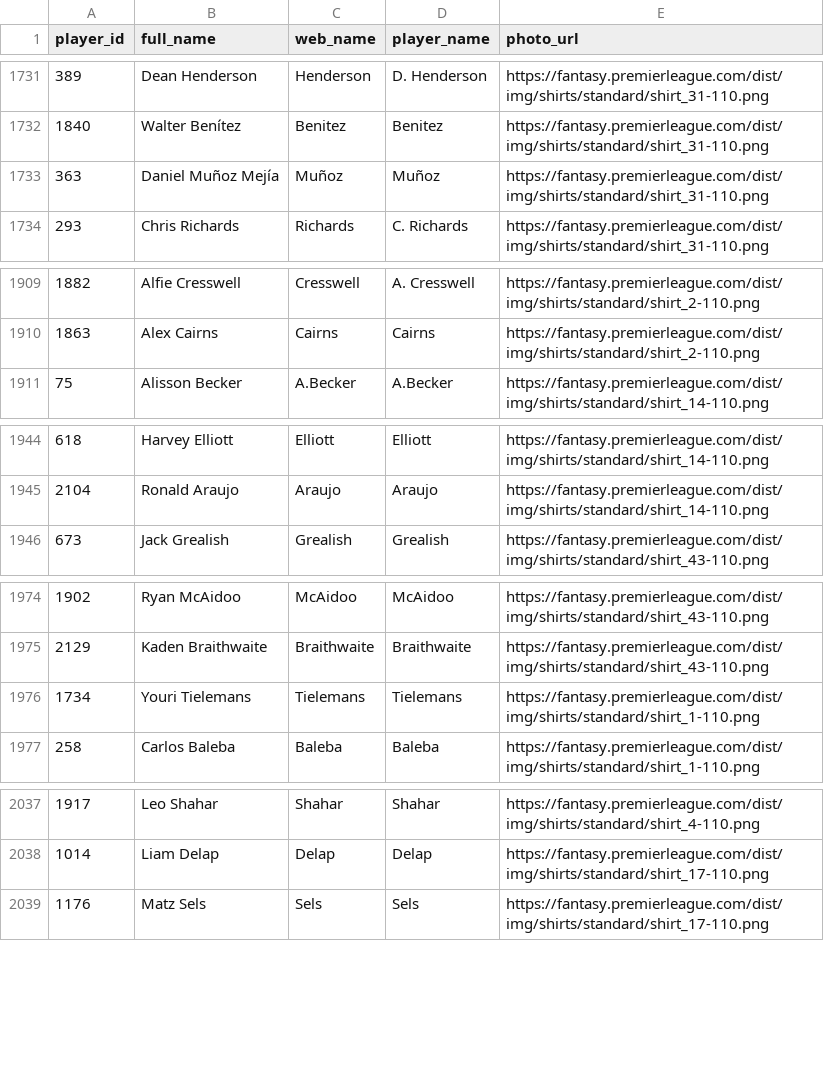
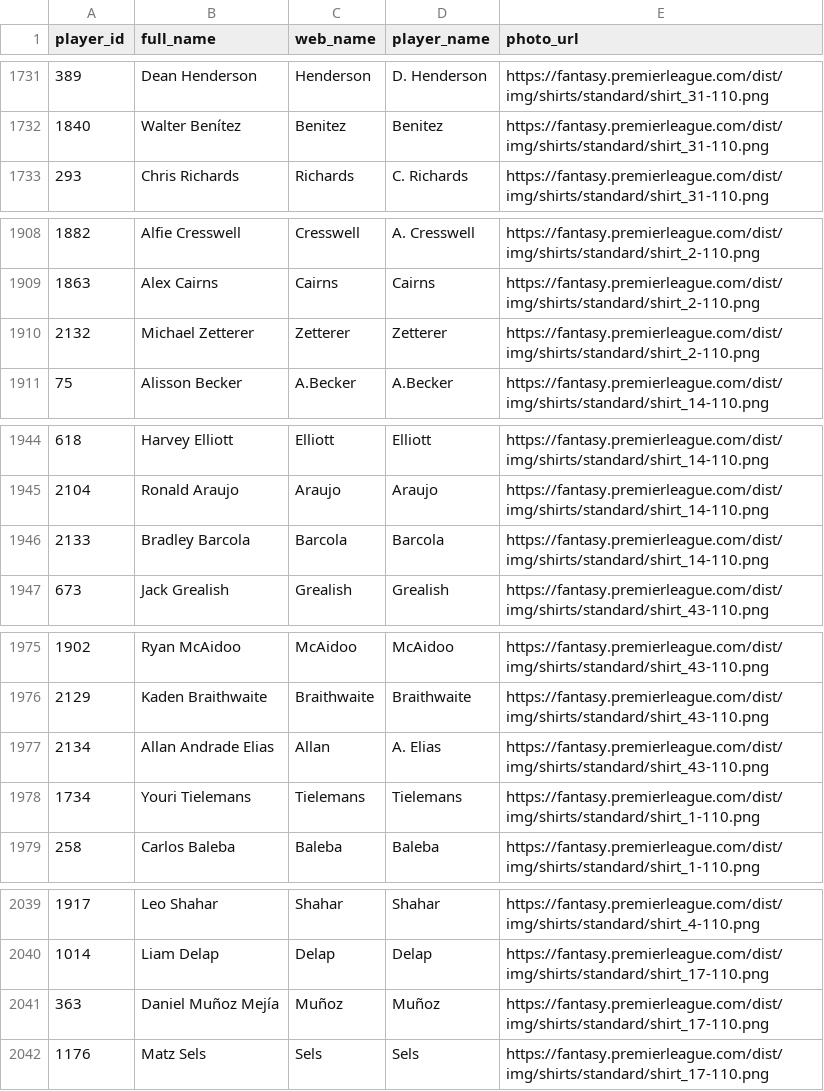
Before and after one commit to FabianMyrvang/FPL-Analytics, a CSV file: FPL_DATA/player_dim.csv, drawn as a sheet; only a part is shown, gaps mark what is left out; the diff covers the shown part only.

Commit message:
Update FPL data (gw 2), and adjusting pipeline schedule to run every 4 hours

```diff
--- a/FPL_DATA/player_dim.csv
+++ b/FPL_DATA/player_dim.csv
@@ -1732,3 +1732,2 @@ player_id,full_name,web_name,player_name,photo_url
 1840,Walter Benítez,Benitez,Benitez,https://fantasy.premierleague.com/dist/img/shirts/standard/shirt_31-110.png
-363,Daniel Muñoz Mejía,Muñoz,Muñoz,https://fantasy.premierleague.com/dist/img/shirts/standard/shirt_31-110.png
 293,Chris Richards,Richards,C. Richards,https://fantasy.premierleague.com/dist/img/shirts/standard/shirt_31-110.png
@@ -1910,2 +1909,3 @@ player_id,full_name,web_name,player_name,photo_url
 1863,Alex Cairns,Cairns,Cairns,https://fantasy.premierleague.com/dist/img/shirts/standard/shirt_2-110.png
+2132,Michael Zetterer,Zetterer,Zetterer,https://fantasy.premierleague.com/dist/img/shirts/standard/shirt_2-110.png
 75,Alisson Becker,A.Becker,A.Becker,https://fantasy.premierleague.com/dist/img/shirts/standard/shirt_14-110.png
@@ -1945,2 +1945,3 @@ player_id,full_name,web_name,player_name,photo_url
 2104,Ronald Araujo,Araujo,Araujo,https://fantasy.premierleague.com/dist/img/shirts/standard/shirt_14-110.png
+2133,Bradley Barcola,Barcola,Barcola,https://fantasy.premierleague.com/dist/img/shirts/standard/shirt_14-110.png
 673,Jack Grealish,Grealish,Grealish,https://fantasy.premierleague.com/dist/img/shirts/standard/shirt_43-110.png
@@ -1975,2 +1976,3 @@ player_id,full_name,web_name,player_name,photo_url
 2129,Kaden Braithwaite,Braithwaite,Braithwaite,https://fantasy.premierleague.com/dist/img/shirts/standard/shirt_43-110.png
+2134,Allan Andrade Elias,Allan,A. Elias,https://fantasy.premierleague.com/dist/img/shirts/standard/shirt_43-110.png
 1734,Youri Tielemans,Tielemans,Tielemans,https://fantasy.premierleague.com/dist/img/shirts/standard/shirt_1-110.png
@@ -2038,2 +2040,3 @@ player_id,full_name,web_name,player_name,photo_url
 1014,Liam Delap,Delap,Delap,https://fantasy.premierleague.com/dist/img/shirts/standard/shirt_17-110.png
+363,Daniel Muñoz Mejía,Muñoz,Muñoz,https://fantasy.premierleague.com/dist/img/shirts/standard/shirt_17-110.png
 1176,Matz Sels,Sels,Sels,https://fantasy.premierleague.com/dist/img/shirts/standard/shirt_17-110.png
```
Also changed, not shown: 1 edited cell elsewhere in this file, FPL_DATA/player_next_fixtures.csv, 3 other files.
